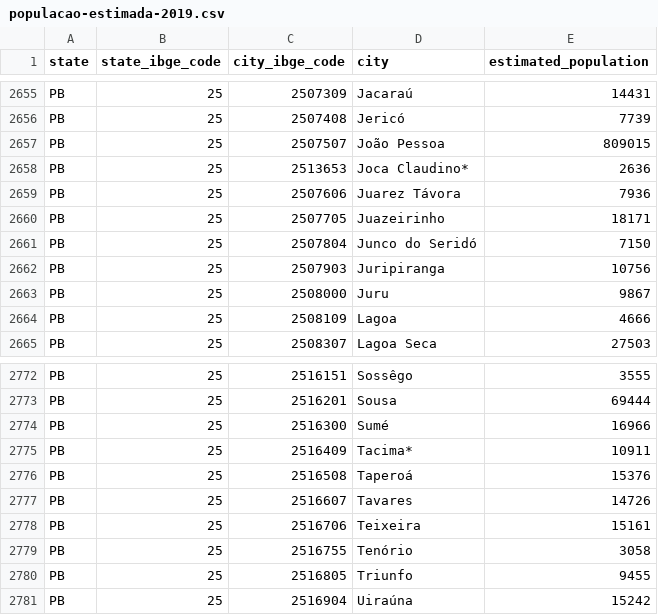
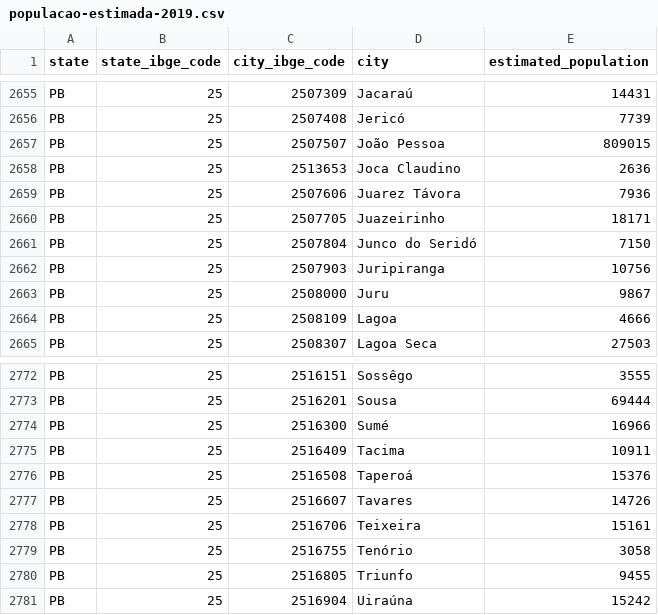
Before and after one commit to turicas/covid19-br, a CSV file: data/populacao-estimada-2019.csv, drawn as a sheet; only a part is shown, gaps mark what is left out.

Commit message:
Corrige CSV população

```diff
--- a/data/populacao-estimada-2019.csv
+++ b/data/populacao-estimada-2019.csv
@@ -2657,3 +2657,3 @@ PB,25,2507408,Jericó,7739
 PB,25,2507507,João Pessoa,809015
-PB,25,2513653,Joca Claudino*,2636
+PB,25,2513653,Joca Claudino,2636
 PB,25,2507606,Juarez Távora,7936
@@ -2774,3 +2774,3 @@ PB,25,2516201,Sousa,69444
 PB,25,2516300,Sumé,16966
-PB,25,2516409,Tacima*,10911
+PB,25,2516409,Tacima,10911
 PB,25,2516508,Taperoá,15376
```
